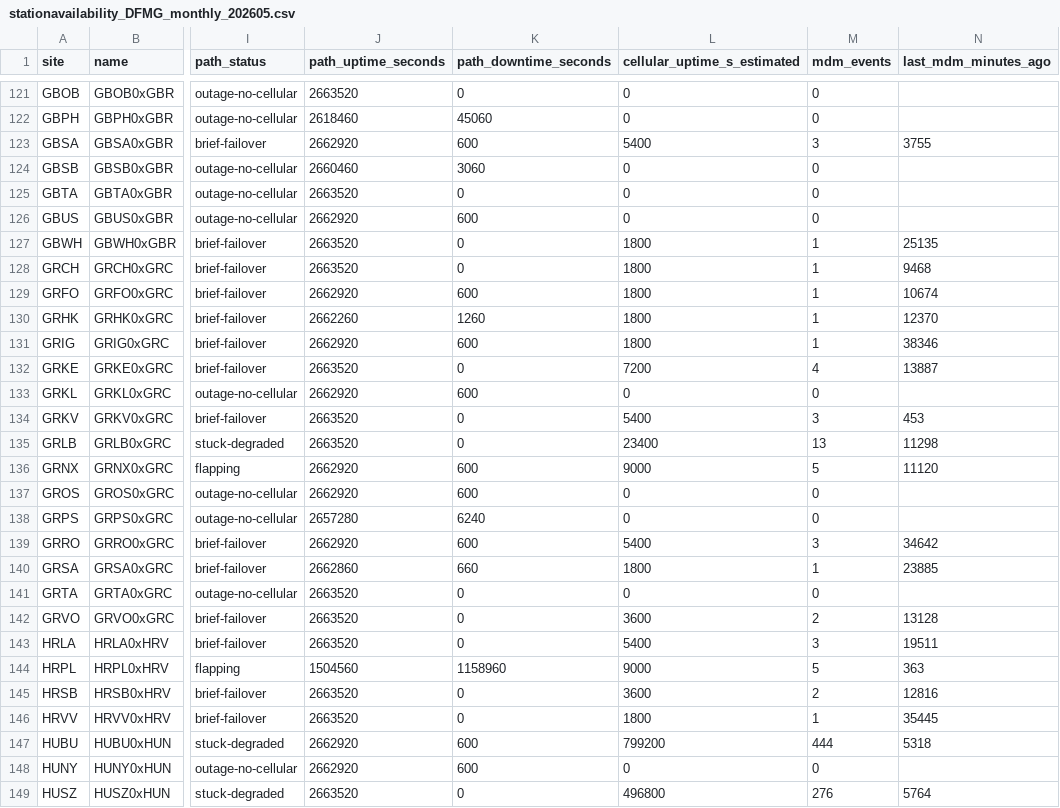
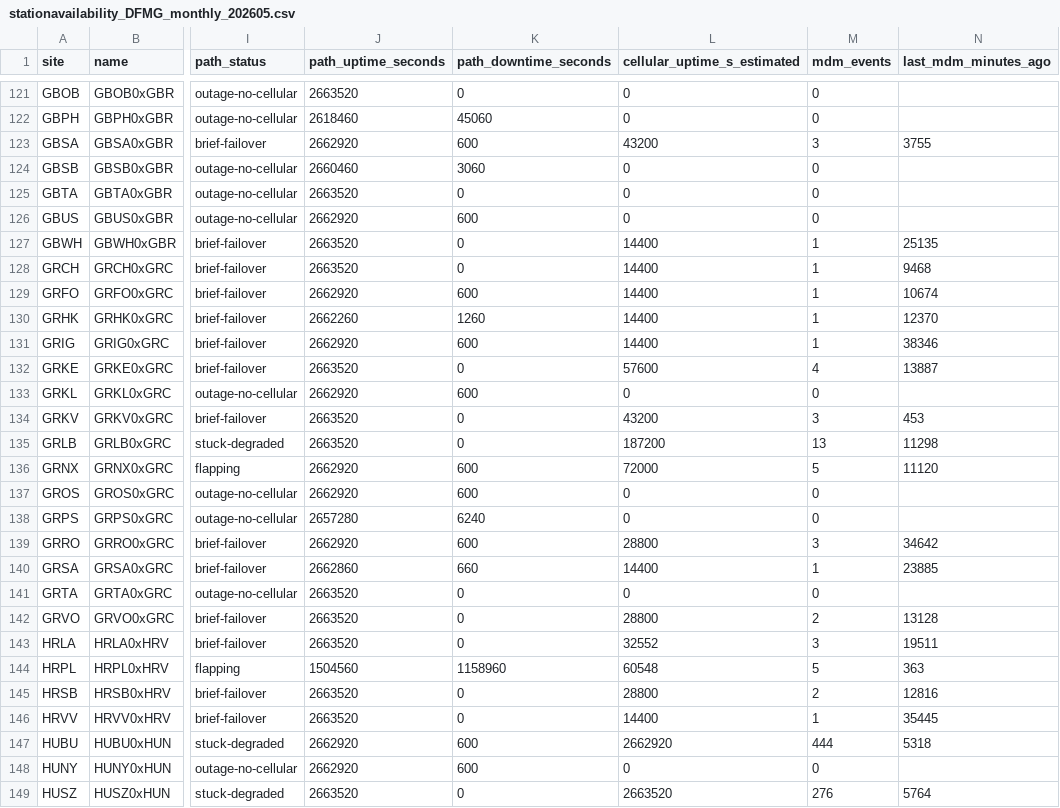
Before and after one commit to GianDuhina/station-availability-reports, a CSV file: stationavailability_DFMG_monthly_202605.csv, drawn as a sheet; only a part is shown, gaps mark what is left out; the diff covers the shown part only; the diff names each change by its address in the sheet, - before the commit and + after, or states it on an @@ line.

Commit message:
per-account report: stationavailability_DFMG_monthly_202605.csv

```diff
--- a/stationavailability_DFMG_monthly_202605.csv
+++ b/stationavailability_DFMG_monthly_202605.csv
-L123 (cellular_uptime_s_estimated): 5400
+L123 (cellular_uptime_s_estimated): 43200
-L127:L131 (cellular_uptime_s_estimated): 1800
+L127:L131 (cellular_uptime_s_estimated): 14400
-L132 (cellular_uptime_s_estimated): 7200
+L132 (cellular_uptime_s_estimated): 57600
-L134 (cellular_uptime_s_estimated): 5400
+L134 (cellular_uptime_s_estimated): 43200
-L135 (cellular_uptime_s_estimated): 23400
+L135 (cellular_uptime_s_estimated): 187200
-L136 (cellular_uptime_s_estimated): 9000
+L136 (cellular_uptime_s_estimated): 72000
-L139 (cellular_uptime_s_estimated): 5400
+L139 (cellular_uptime_s_estimated): 28800
-L140 (cellular_uptime_s_estimated): 1800
+L140 (cellular_uptime_s_estimated): 14400
-L142 (cellular_uptime_s_estimated): 3600
+L142 (cellular_uptime_s_estimated): 28800
-L143 (cellular_uptime_s_estimated): 5400
+L143 (cellular_uptime_s_estimated): 32552
-L144 (cellular_uptime_s_estimated): 9000
+L144 (cellular_uptime_s_estimated): 60548
-L145 (cellular_uptime_s_estimated): 3600
+L145 (cellular_uptime_s_estimated): 28800
-L146 (cellular_uptime_s_estimated): 1800
+L146 (cellular_uptime_s_estimated): 14400
-L147 (cellular_uptime_s_estimated): 799200
+L147 (cellular_uptime_s_estimated): 2662920
-L149 (cellular_uptime_s_estimated): 496800
+L149 (cellular_uptime_s_estimated): 2663520
```
Also changed, not shown: 120 edited cells elsewhere in this file.
